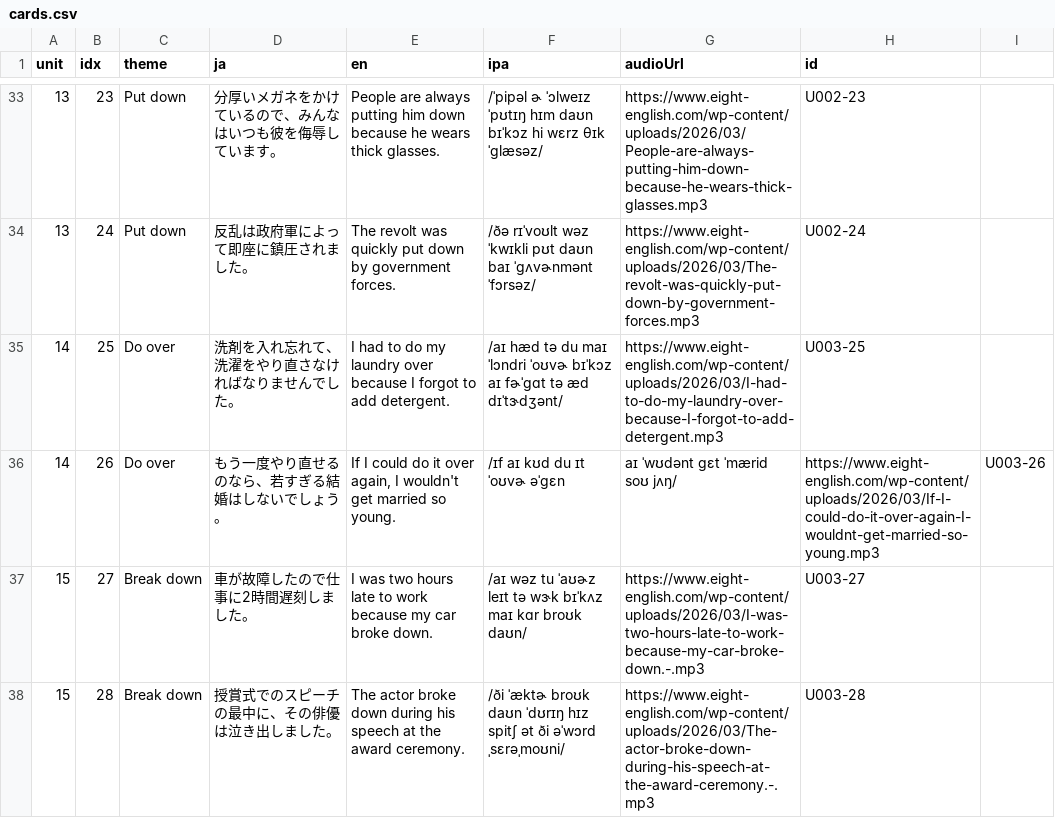
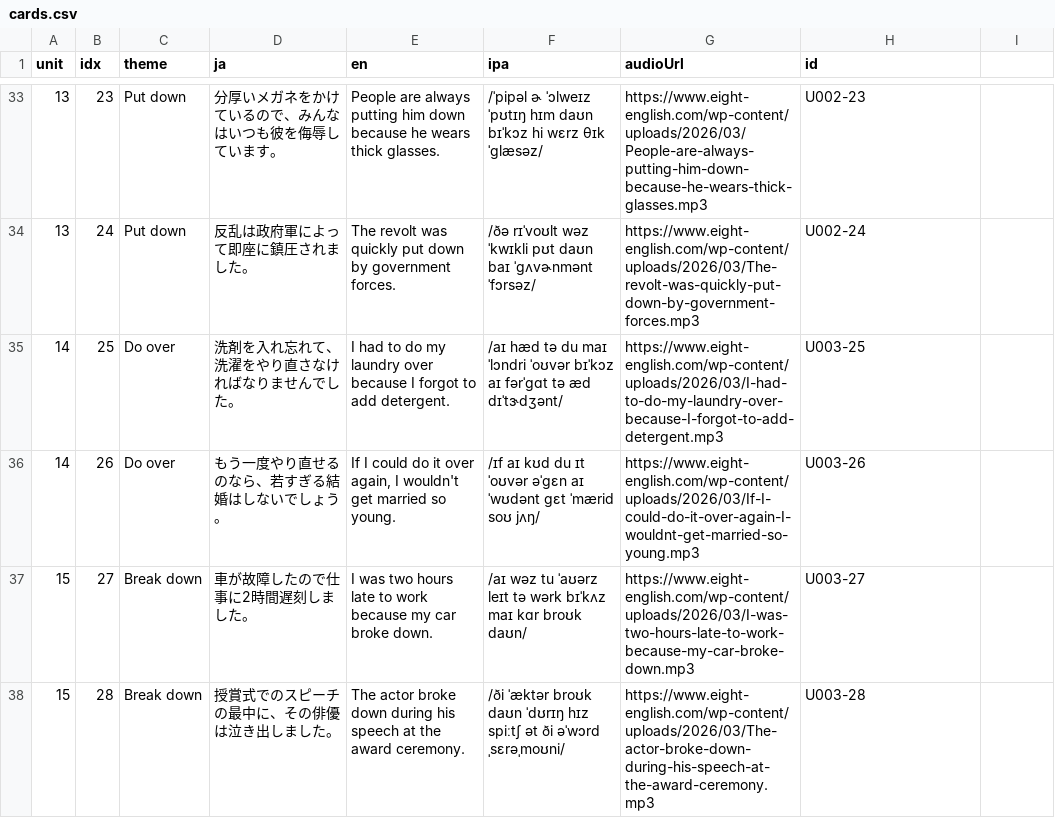
Before and after one commit to ei-mari/pv-srs, a CSV file: cards.csv, drawn as a sheet; only a part is shown, gaps mark what is left out.

Commit message:
Update cards.csv

```diff
--- a/cards.csv
+++ b/cards.csv
@@ -34,5 +34,5 @@ unit,idx,theme,ja,en,ipa,audioUrl,id
 13,24,Put down,反乱は政府軍によって即座に鎮圧されました。,The revolt was quickly put down by government forces.,/ðə rɪˈvoʊlt wəz ˈkwɪkli pʊt daʊn baɪ ˈɡʌvɚnmənt ˈfɔrsəz/,https://www.eight-english.com/wp-content/uploads/2026/03/The-revolt-was-quickly-put-down-by-government-forces.mp3,U002-24
-14,25,Do over,洗剤を入れ忘れて、洗濯をやり直さなければなりませんでした。,"I had to do my laundry over because I forgot to add detergent.",/aɪ hæd tə du maɪ ˈlɔndri ˈoʊvɚ bɪˈkɔz aɪ fɚˈɡɑt tə æd dɪˈtɝdʒənt/,https://www.eight-english.com/wp-content/uploads/2026/03/I-had-to-do-my-laundry-over-because-I-forgot-to-add-detergent.mp3,U003-25
-14,26,Do over,もう一度やり直せるのなら、若すぎる結婚はしないでしょう。,"If I could do it over again, I wouldn't get married so young.",/ɪf aɪ kʊd du ɪt ˈoʊvɚ əˈɡɛn, aɪ ˈwʊdənt ɡɛt ˈmærid soʊ jʌŋ/,https://www.eight-english.com/wp-content/uploads/2026/03/If-I-could-do-it-over-again-I-wouldnt-get-married-so-young.mp3,U003-26
-15,27,Break down,車が故障したので仕事に2時間遅刻しました。,"I was two hours late to work because my car broke down.",/aɪ wəz tu ˈaʊɚz leɪt tə wɝk bɪˈkʌz maɪ kɑr broʊk daʊn/,https://www.eight-english.com/wp-content/uploads/2026/03/I-was-two-hours-late-to-work-because-my-car-broke-down.-.mp3,U003-27
-15,28,Break down,授賞式でのスピーチの最中に、その俳優は泣き出しました。,"The actor broke down during his speech at the award ceremony.",/ði ˈæktɚ broʊk daʊn ˈdʊrɪŋ hɪz spitʃ ət ði əˈwɔrd ˌsɛrəˌmoʊni/,https://www.eight-english.com/wp-content/uploads/2026/03/The-actor-broke-down-during-his-speech-at-the-award-ceremony.-.mp3,U003-28
+14,25,Do over,洗剤を入れ忘れて、洗濯をやり直さなければなりませんでした。,"I had to do my laundry over because I forgot to add detergent.",/aɪ hæd tə du maɪ ˈlɔndri ˈoʊvər bɪˈkɔz aɪ fərˈɡɑt tə æd dɪˈtɝdʒənt/,https://www.eight-english.com/wp-content/uploads/2026/03/I-had-to-do-my-laundry-over-because-I-forgot-to-add-detergent.mp3,U003-25
+14,26,Do over,もう一度やり直せるのなら、若すぎる結婚はしないでしょう。,"If I could do it over again, I wouldn't get married so young.",/ɪf aɪ kʊd du ɪt ˈoʊvər əˈɡɛn aɪ ˈwʊdənt ɡɛt ˈmærid soʊ jʌŋ/,https://www.eight-english.com/wp-content/uploads/2026/03/If-I-could-do-it-over-again-I-wouldnt-get-married-so-young.mp3,U003-26
+15,27,Break down,車が故障したので仕事に2時間遅刻しました。,"I was two hours late to work because my car broke down.",/aɪ wəz tu ˈaʊərz leɪt tə wərk bɪˈkʌz maɪ kɑr broʊk daʊn/,https://www.eight-english.com/wp-content/uploads/2026/03/I-was-two-hours-late-to-work-because-my-car-broke-down.mp3,U003-27
+15,28,Break down,授賞式でのスピーチの最中に、その俳優は泣き出しました。,"The actor broke down during his speech at the award ceremony.",/ði ˈæktər broʊk daʊn ˈdʊrɪŋ hɪz spiːtʃ ət ði əˈwɔrd ˌsɛrəˌmoʊni/,https://www.eight-english.com/wp-content/uploads/2026/03/The-actor-broke-down-during-his-speech-at-the-award-ceremony.mp3,U003-28
```
